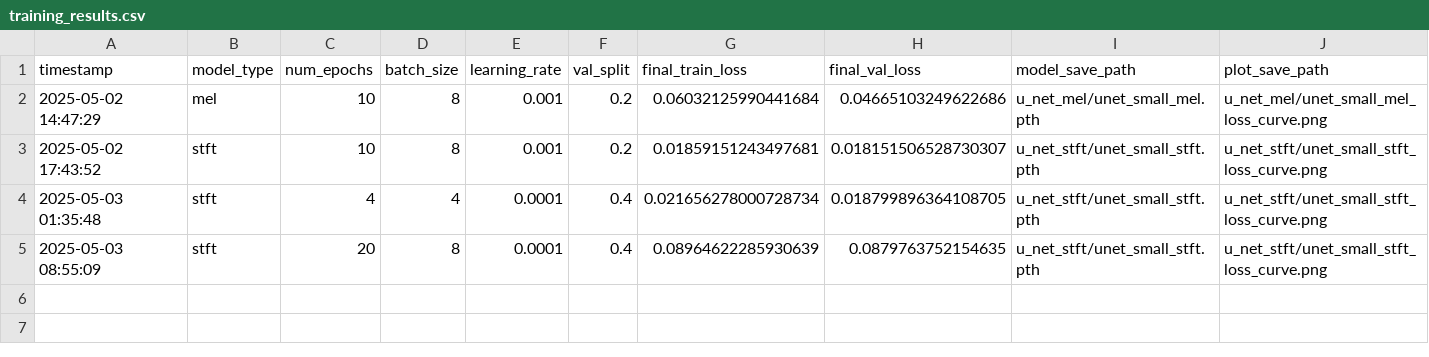
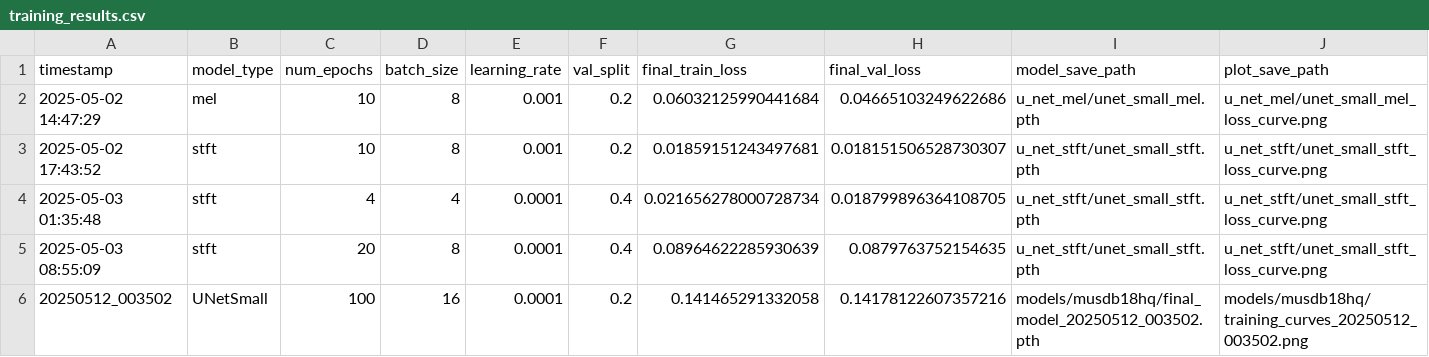
Before and after one commit to lbeier/aidl-2025-music-stem-separator, a CSV file: training_results.csv, drawn as a sheet; the diff names each change by its address in the sheet, - before the commit and + after, or states it on an @@ line.

Commit message:
SDR Added also Model retrain using full dataset and making some improvement in the training

```diff
--- a/training_results.csv
+++ b/training_results.csv
+row 6: 20250512_003502 | UNetSmall | 100 | 16 | 0.0001 | 0.2 | 0.141465291332058 | 0.14178122607357216 | models/musdb18hq/final_model_20250512_003502.pth | models/musdb18hq/training_curves_20250512_003502.png
```
Also changed, not shown: 16 other files.
